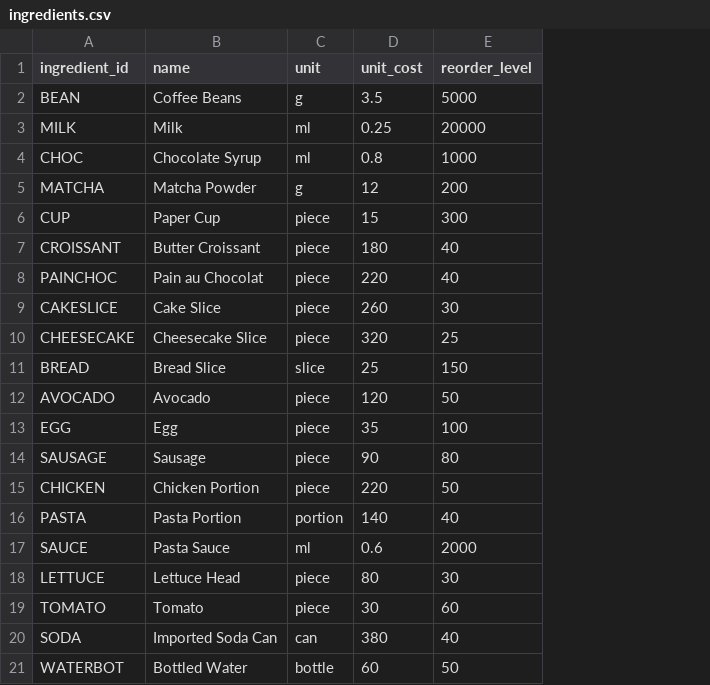
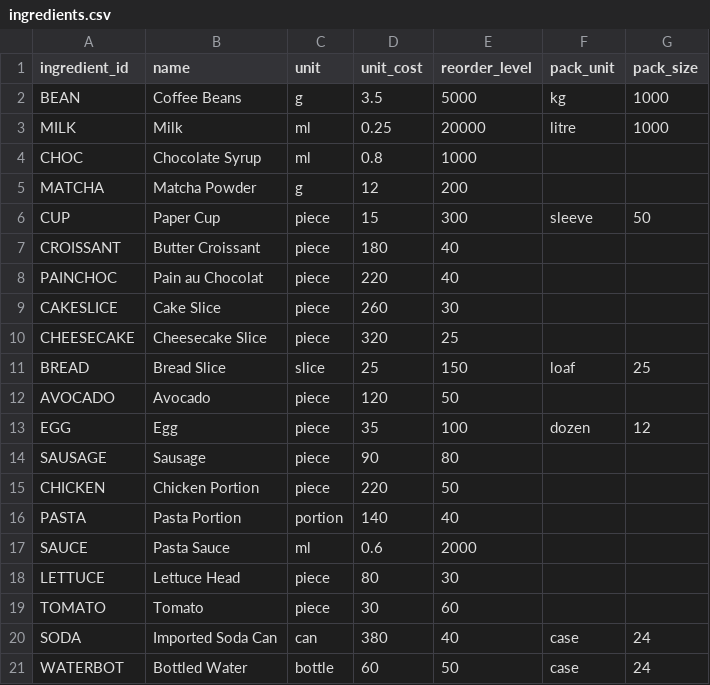
Before and after one commit to SAZ14/AsaanIntelligence, a CSV file: data/ingredients.csv, drawn as a sheet; the diff names each change by its address in the sheet, - before the commit and + after, or states it on an @@ line.

```diff
--- a/data/ingredients.csv
+++ b/data/ingredients.csv
+column F (pack_unit), rows 2-21: kg | litre |  |  | sleeve |  |  |  |  | loaf |  | dozen |  |  |  |  |  |  | case | case
+column G (pack_size), rows 2-21: 1000 | 1000 |  |  | 50 |  |  |  |  | 25 |  | 12 |  |  |  |  |  |  | 24 | 24
```
Also changed, not shown: data/stock_receipts.csv, 6 other files.
